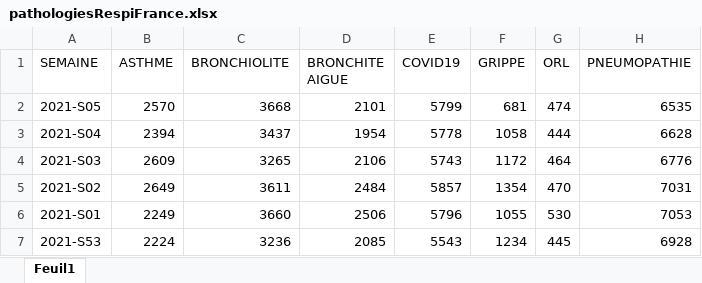
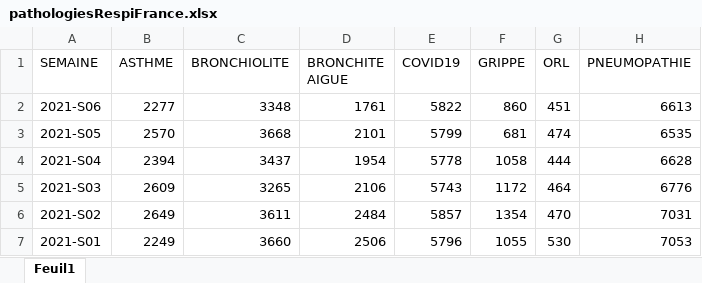
Before and after one commit to godlak1/covid19, an Excel workbook: pathologiesRespiFrance.xlsx, sheet Feuil1, drawn as a sheet; only a part is shown; the shorter side is filled out with more unchanged rows; values as stored, in another font and other column widths than the file's, no borders; the diff names each change by its address in the sheet, - before the commit and + after, or states it on an @@ line.

Commit message:
Update pathologiesRespiFrance.xlsx

```diff
--- a/pathologiesRespiFrance.xlsx (sheet Feuil1)
+++ b/pathologiesRespiFrance.xlsx (sheet Feuil1)
+row 2: 2021-S06 | 2277 | 3348 | 1761 | 5822 | 860 | 451 | 6613
```
